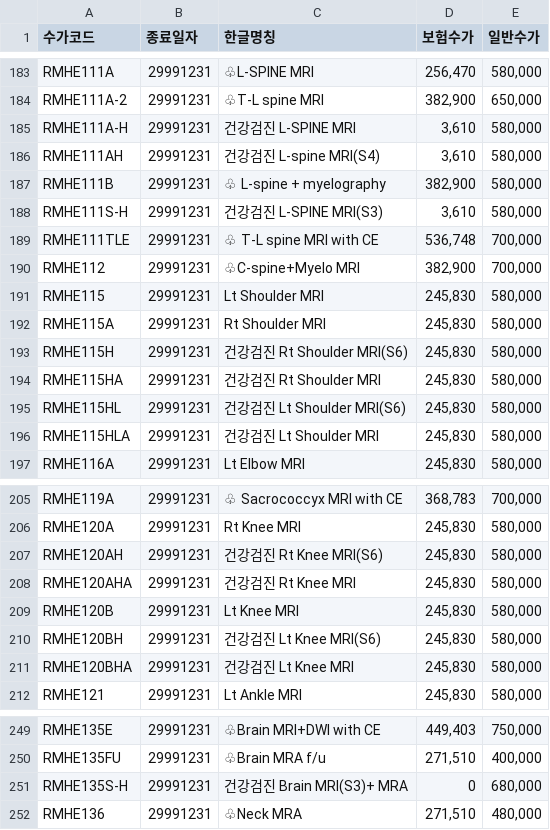
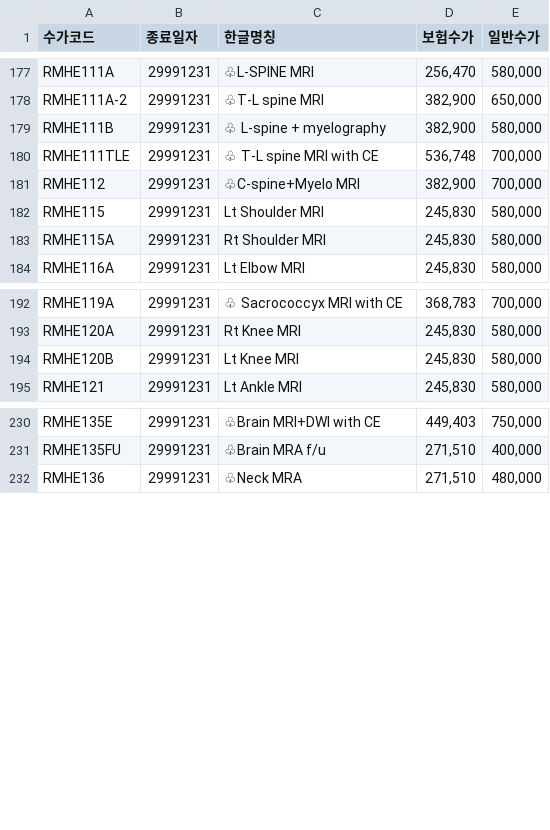
Before and after one commit to isungse/ai-hospital-bot, a CSV file: data/mri_fees.csv, drawn as a sheet; only a part is shown, gaps mark what is left out; the diff covers the shown part only.

Commit message:
건강검진 진료비 삭제

```diff
--- a/data/mri_fees.csv
+++ b/data/mri_fees.csv
@@ -184,6 +178,3 @@ RMHE111A,29991231,♧L-SPINE MRI,"256,470","580,000"
 RMHE111A-2,29991231,♧T-L spine MRI,"382,900","650,000"
-RMHE111A-H,29991231,건강검진 L-SPINE MRI,"3,610","580,000"
-RMHE111AH,29991231,건강검진 L-spine MRI(S4),"3,610","580,000"
 RMHE111B,29991231,♧ L-spine + myelography,"382,900","580,000"
-RMHE111S-H,29991231,건강검진 L-SPINE MRI(S3),"3,610","580,000"
 RMHE111TLE,29991231,♧ T-L spine MRI with CE,"536,748","700,000"
@@ -192,6 +183,2 @@ RMHE115,29991231,Lt Shoulder MRI,"245,830","580,000"
 RMHE115A,29991231,Rt Shoulder MRI,"245,830","580,000"
-RMHE115H,29991231,건강검진 Rt Shoulder MRI(S6),"245,830","580,000"
-RMHE115HA,29991231,건강검진 Rt Shoulder MRI,"245,830","580,000"
-RMHE115HL,29991231,건강검진 Lt Shoulder MRI(S6),"245,830","580,000"
-RMHE115HLA,29991231,건강검진 Lt Shoulder MRI,"245,830","580,000"
 RMHE116A,29991231,Lt Elbow MRI,"245,830","580,000"
@@ -206,7 +193,3 @@ RMHE119A,29991231,♧ Sacrococcyx MRI with CE,"368,783","700,000"
 RMHE120A,29991231,Rt Knee MRI,"245,830","580,000"
-RMHE120AH,29991231,건강검진 Rt Knee MRI(S6),"245,830","580,000"
-RMHE120AHA,29991231,건강검진 Rt Knee MRI,"245,830","580,000"
 RMHE120B,29991231,Lt Knee MRI,"245,830","580,000"
-RMHE120BH,29991231,건강검진 Lt Knee MRI(S6),"245,830","580,000"
-RMHE120BHA,29991231,건강검진 Lt Knee MRI,"245,830","580,000"
 RMHE121,29991231,Lt Ankle MRI,"245,830","580,000"
@@ -250,3 +231,2 @@ RMHE135E,29991231,♧Brain MRI+DWI with CE,"449,403","750,000"
 RMHE135FU,29991231,♧Brain MRA f/u,"271,510","400,000"
-RMHE135S-H,29991231,건강검진 Brain MRI(S3)+ MRA,0,"680,000"
 RMHE136,29991231,♧Neck MRA,"271,510","480,000"
```
Also changed, not shown: 8 removed rows elsewhere in this file, data/mri_ct_fees.csv, 2 other files.
